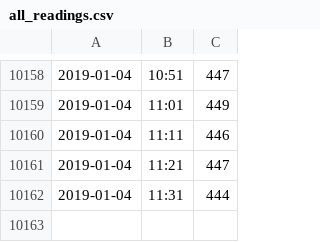
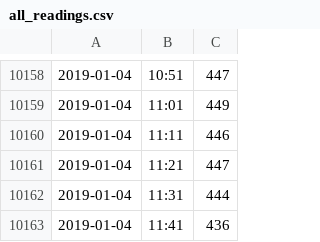
Before and after one commit to conwasa/CO2_play, a CSV file: all_readings.csv, drawn as a sheet; only a part is shown, gaps mark what is left out; the diff names each change by its address in the sheet, - before the commit and + after, or states it on an @@ line.

```diff
--- a/all_readings.csv
+++ b/all_readings.csv
+row 10163: 2019-01-04 | 11:41 | 436
```
Also changed, not shown: all_historic_readings.csv, outages.csv, 3 other files.
